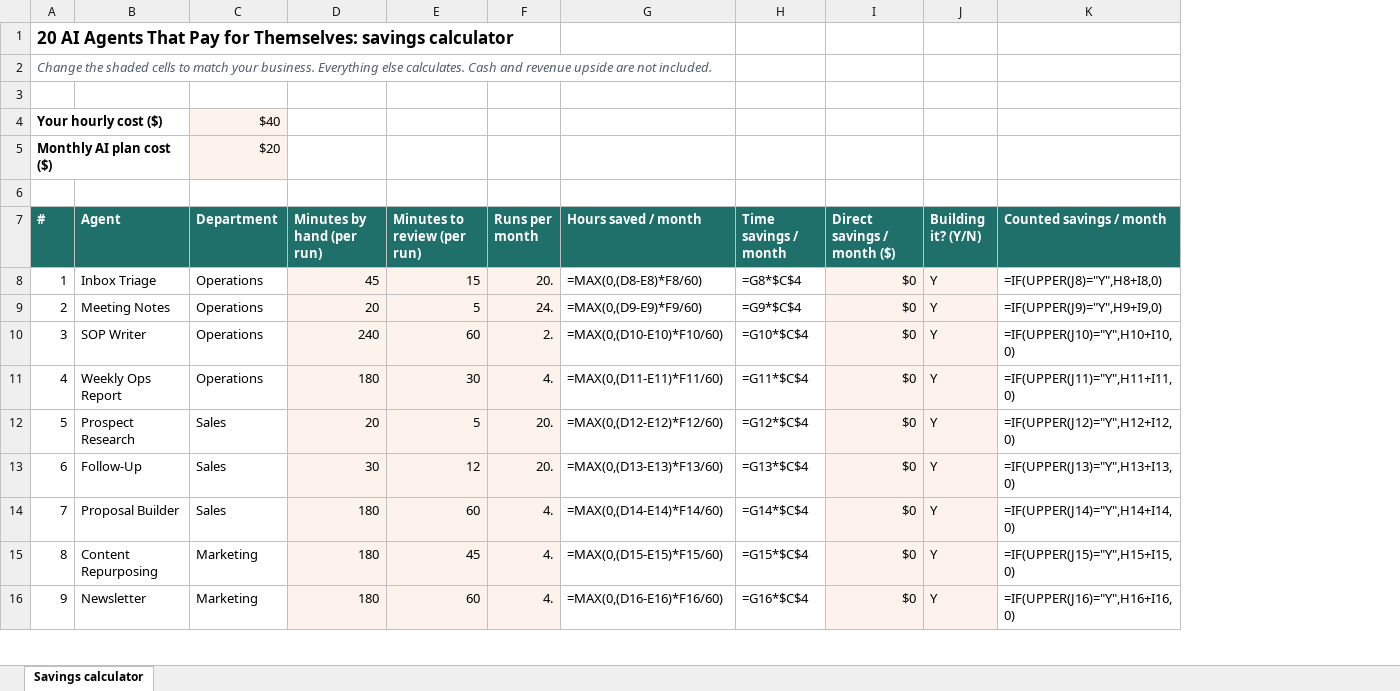
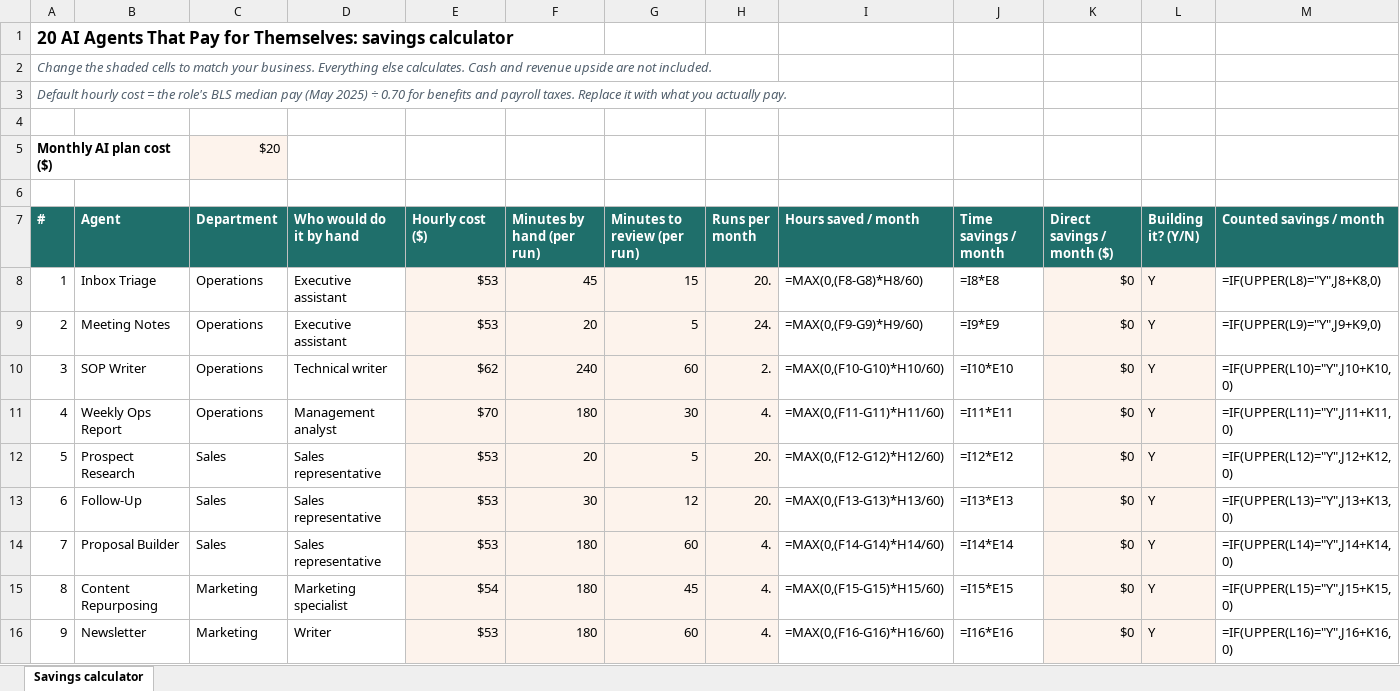
Before and after one commit to denisecullom/virtualexpert-net, an Excel workbook: files/agent-savings-calculator.xlsx, sheet Savings calculator, drawn as a sheet; only a part is shown; values as stored, in another font and other column widths than the file's, no borders; formulas without a stored value are shown as written; removed rows and columns are numbered as before the commit, all else as after; the diff covers the shown part only; the diff names each change by its address in the sheet, - before the commit and + after, or states it on an @@ line.

```diff
--- a/files/agent-savings-calculator.xlsx (sheet Savings calculator)
+++ b/files/agent-savings-calculator.xlsx (sheet Savings calculator)
+column D (Who would do it by hand), rows 8-16: Executive assistant | Executive assistant | Technical writer | Management analyst | Sales representative | Sales representative | Sales representative | Marketing specialist | Writer
+column E (Hourly cost ($)), rows 8-16: $53 | $53 | $62 | $70 | $53 | $53 | $53 | $54 | $53
+row 3: Default hourly cost = the role's BLS median pay (May 2025) ÷ 0.70 for benefits and payroll taxes. Replace it with what you actually pay.
-row 4: Your hourly cost ($) |  | $40
-I8 (Hours saved / month): =MAX(0,(D8-E8)*F8/60)
+I8 (Hours saved / month): =MAX(0,(F8-G8)*H8/60)
-J8 (Time savings / month): =G8*$C$4
+J8 (Time savings / month): =I8*E8
-M8 (Counted savings / month): =IF(UPPER(J8)="Y",H8+I8,0)
+M8 (Counted savings / month): =IF(UPPER(L8)="Y",J8+K8,0)
-I9 (Hours saved / month): =MAX(0,(D9-E9)*F9/60)
+I9 (Hours saved / month): =MAX(0,(F9-G9)*H9/60)
-J9 (Time savings / month): =G9*$C$4
+J9 (Time savings / month): =I9*E9
-M9 (Counted savings / month): =IF(UPPER(J9)="Y",H9+I9,0)
+M9 (Counted savings / month): =IF(UPPER(L9)="Y",J9+K9,0)
-I10 (Hours saved / month): =MAX(0,(D10-E10)*F10/60)
+I10 (Hours saved / month): =MAX(0,(F10-G10)*H10/60)
-J10 (Time savings / month): =G10*$C$4
+J10 (Time savings / month): =I10*E10
-M10 (Counted savings / month): =IF(UPPER(J10)="Y",H10+I10,0)
+M10 (Counted savings / month): =IF(UPPER(L10)="Y",J10+K10,0)
-I11 (Hours saved / month): =MAX(0,(D11-E11)*F11/60)
+I11 (Hours saved / month): =MAX(0,(F11-G11)*H11/60)
-J11 (Time savings / month): =G11*$C$4
+J11 (Time savings / month): =I11*E11
-M11 (Counted savings / month): =IF(UPPER(J11)="Y",H11+I11,0)
+M11 (Counted savings / month): =IF(UPPER(L11)="Y",J11+K11,0)
-I12 (Hours saved / month): =MAX(0,(D12-E12)*F12/60)
+I12 (Hours saved / month): =MAX(0,(F12-G12)*H12/60)
-J12 (Time savings / month): =G12*$C$4
+J12 (Time savings / month): =I12*E12
-M12 (Counted savings / month): =IF(UPPER(J12)="Y",H12+I12,0)
+M12 (Counted savings / month): =IF(UPPER(L12)="Y",J12+K12,0)
-I13 (Hours saved / month): =MAX(0,(D13-E13)*F13/60)
+I13 (Hours saved / month): =MAX(0,(F13-G13)*H13/60)
-J13 (Time savings / month): =G13*$C$4
+J13 (Time savings / month): =I13*E13
-M13 (Counted savings / month): =IF(UPPER(J13)="Y",H13+I13,0)
+M13 (Counted savings / month): =IF(UPPER(L13)="Y",J13+K13,0)
-I14 (Hours saved / month): =MAX(0,(D14-E14)*F14/60)
+I14 (Hours saved / month): =MAX(0,(F14-G14)*H14/60)
-J14 (Time savings / month): =G14*$C$4
+J14 (Time savings / month): =I14*E14
-M14 (Counted savings / month): =IF(UPPER(J14)="Y",H14+I14,0)
+M14 (Counted savings / month): =IF(UPPER(L14)="Y",J14+K14,0)
-I15 (Hours saved / month): =MAX(0,(D15-E15)*F15/60)
+I15 (Hours saved / month): =MAX(0,(F15-G15)*H15/60)
-J15 (Time savings / month): =G15*$C$4
+J15 (Time savings / month): =I15*E15
-M15 (Counted savings / month): =IF(UPPER(J15)="Y",H15+I15,0)
+M15 (Counted savings / month): =IF(UPPER(L15)="Y",J15+K15,0)
-I16 (Hours saved / month): =MAX(0,(D16-E16)*F16/60)
+I16 (Hours saved / month): =MAX(0,(F16-G16)*H16/60)
-J16 (Time savings / month): =G16*$C$4
+J16 (Time savings / month): =I16*E16
-M16 (Counted savings / month): =IF(UPPER(J16)="Y",H16+I16,0)
+M16 (Counted savings / month): =IF(UPPER(L16)="Y",J16+K16,0)
```
Also changed, not shown: 39 edited cells elsewhere in this sheet, 2 other files.
